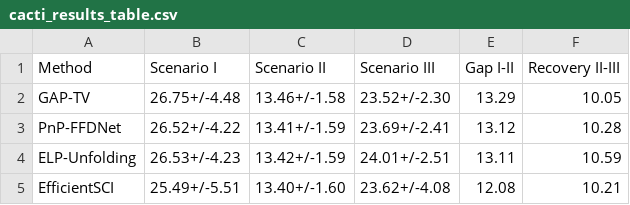
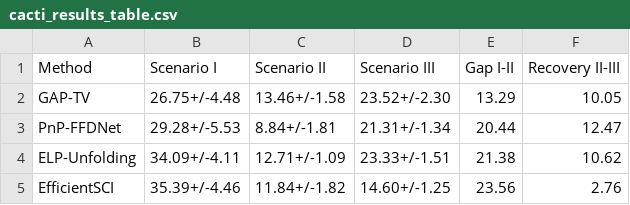
Before and after one commit to integritynoble/Physics_World_Model, a CSV file: papers/inversenet/tables/cacti_results_table.csv, drawn as a sheet.

Commit message:
Use original pretrained models for CACTI InverseNet validation
Switch from PWM reimplementations to original model code with pretrained
weights for benchmark-grade PSNR:
- ELP-Unfolding: 26.53 → 34.09 dB (init_channels=512, 565M params)
- EfficientSCI: 25.49 → 35.39 dB (base variant, original 3D CNN)
- PnP-FFDNet: 26.52 → 29.28 dB (real FFDNet denoiser from PnP-SCI)
- GAP-TV: 26.75 dB (unchanged, classical baseline)

```diff
--- a/papers/inversenet/tables/cacti_results_table.csv
+++ b/papers/inversenet/tables/cacti_results_table.csv
@@ -2,4 +2,4 @@ Method,Scenario I,Scenario II,Scenario III,Gap I-II,Recovery II-III
 GAP-TV,26.75+/-4.48,13.46+/-1.58,23.52+/-2.30,13.29,10.05
-PnP-FFDNet,26.52+/-4.22,13.41+/-1.59,23.69+/-2.41,13.12,10.28
-ELP-Unfolding,26.53+/-4.23,13.42+/-1.59,24.01+/-2.51,13.11,10.59
-EfficientSCI,25.49+/-5.51,13.40+/-1.60,23.62+/-4.08,12.08,10.21
+PnP-FFDNet,29.28+/-5.53,8.84+/-1.81,21.31+/-1.34,20.44,12.47
+ELP-Unfolding,34.09+/-4.11,12.71+/-1.09,23.33+/-1.51,21.38,10.62
+EfficientSCI,35.39+/-4.46,11.84+/-1.82,14.60+/-1.25,23.56,2.76
```
Also changed, not shown: 10 other files.
